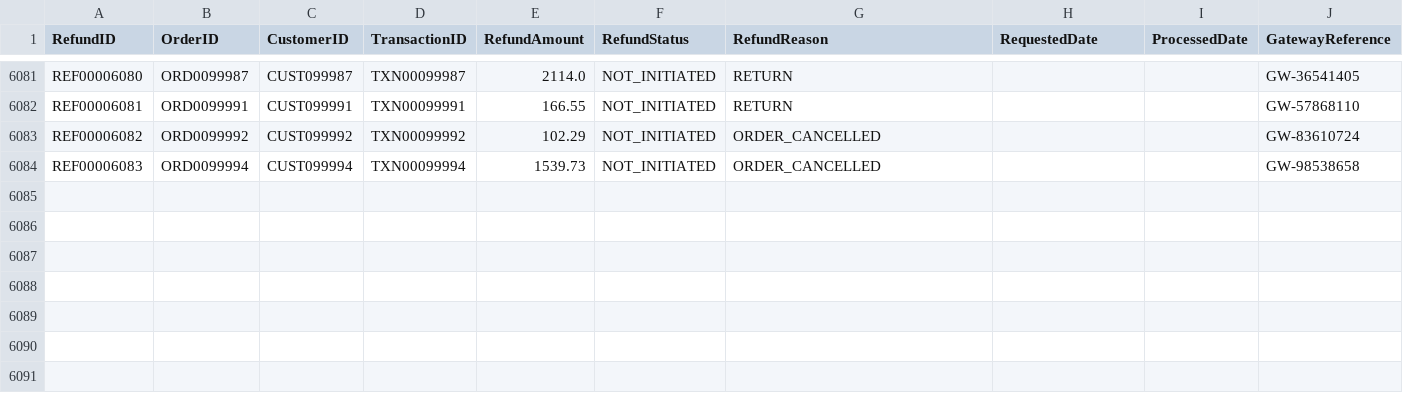
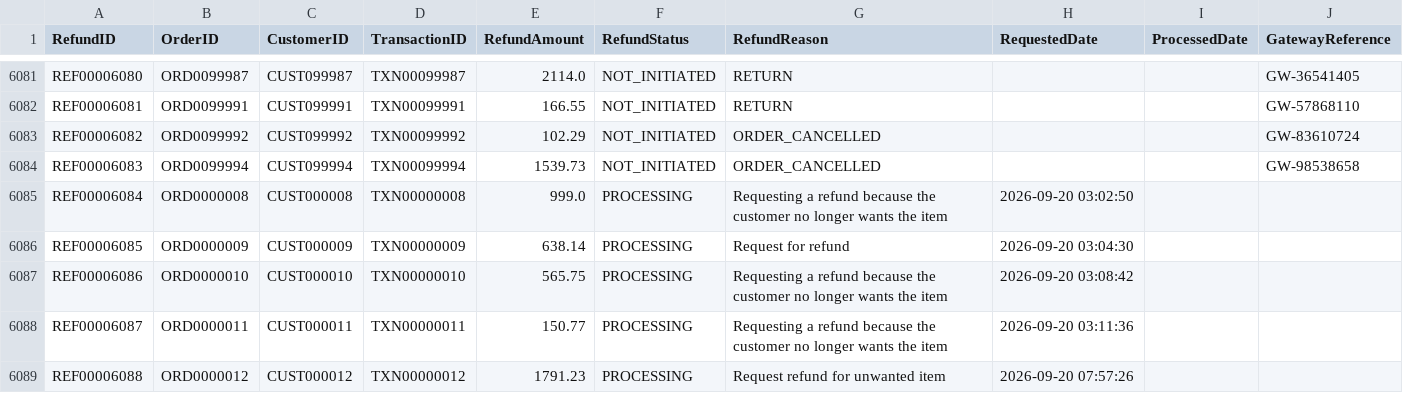
Before and after one commit to Glory-Jacintha/Case_Pilot, a CSV file: data/refunds.csv, drawn as a sheet; only a part is shown, gaps mark what is left out; the diff names each change by its address in the sheet, - before the commit and + after, or states it on an @@ line.

```diff
--- a/data/refunds.csv
+++ b/data/refunds.csv
+row 6085: REF00006084 | ORD0000008 | CUST000008 | TXN00000008 | 999.0 | PROCESSING | Requesting a refund because the customer no longer wants the item | 2026-09-20 03:02:50
+row 6086: REF00006085 | ORD0000009 | CUST000009 | TXN00000009 | 638.14 | PROCESSING | Request for refund | 2026-09-20 03:04:30
+row 6087: REF00006086 | ORD0000010 | CUST000010 | TXN00000010 | 565.75 | PROCESSING | Requesting a refund because the customer no longer wants the item | 2026-09-20 03:08:42
+row 6088: REF00006087 | ORD0000011 | CUST000011 | TXN00000011 | 150.77 | PROCESSING | Requesting a refund because the customer no longer wants the item | 2026-09-20 03:11:36
+row 6089: REF00006088 | ORD0000012 | CUST000012 | TXN00000012 | 1791.23 | PROCESSING | Request refund for unwanted item | 2026-09-20 07:57:26
```
Also changed, not shown: 29 other files.
